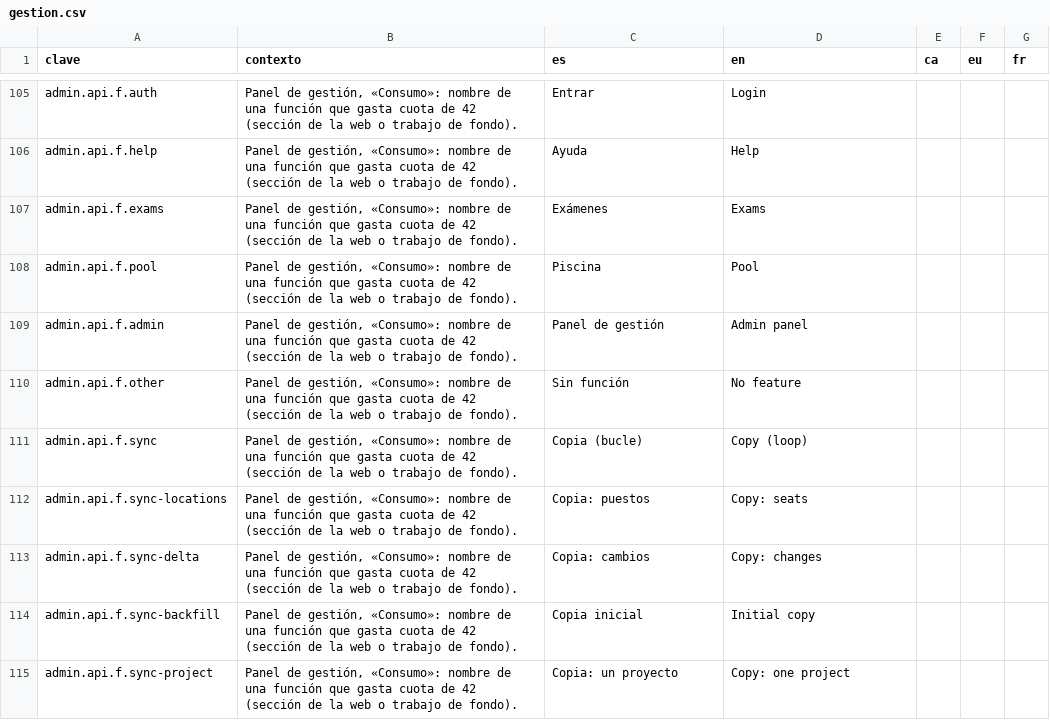
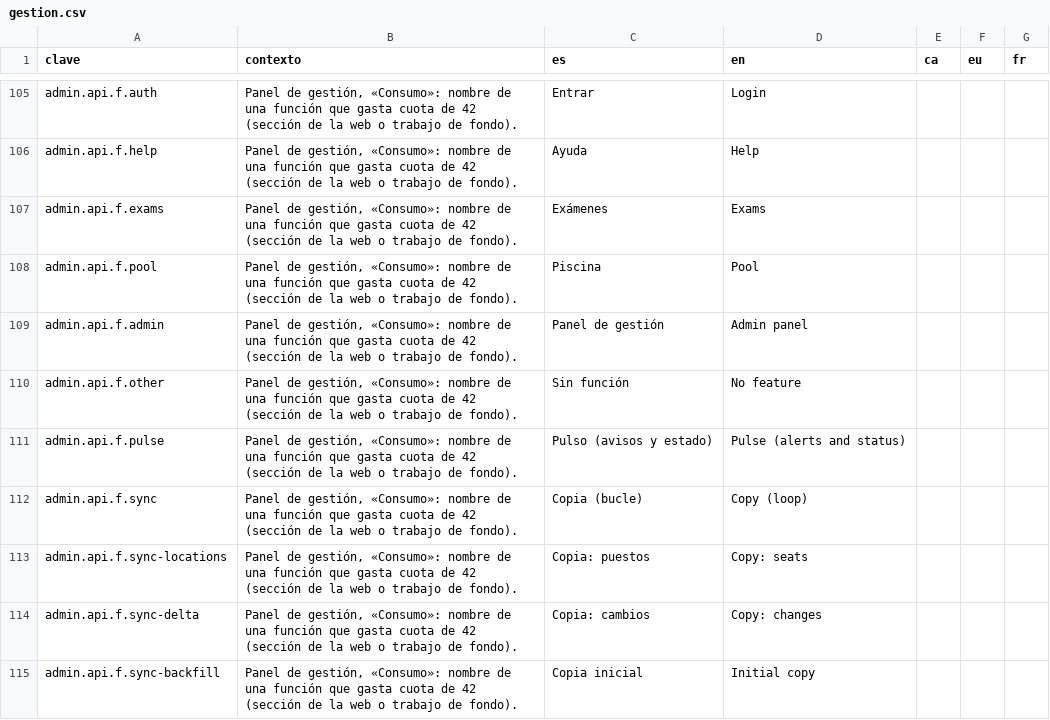
Before and after one commit to ALRO-GM/sanatorio-42, a CSV file: apps/web/src/shared/i18n/textos/gestion.csv, drawn as a sheet; only a part is shown, gaps mark what is left out; the shorter side is filled out with more unchanged rows.

```diff
--- a/apps/web/src/shared/i18n/textos/gestion.csv
+++ b/apps/web/src/shared/i18n/textos/gestion.csv
@@ -110,2 +110,3 @@ admin.api.f.admin,"Panel de gestión, «Consumo»: nombre de una función que ga
 admin.api.f.other,"Panel de gestión, «Consumo»: nombre de una función que gasta cuota de 42 (sección de la web o trabajo de fondo).",Sin función,No feature,,,
+admin.api.f.pulse,"Panel de gestión, «Consumo»: nombre de una función que gasta cuota de 42 (sección de la web o trabajo de fondo).",Pulso (avisos y estado),Pulse (alerts and status),,,
 admin.api.f.sync,"Panel de gestión, «Consumo»: nombre de una función que gasta cuota de 42 (sección de la web o trabajo de fondo).",Copia (bucle),Copy (loop),,,
```
Also changed, not shown: apps/web/src/shared/i18n/textos/comun.csv, 31 other files.
